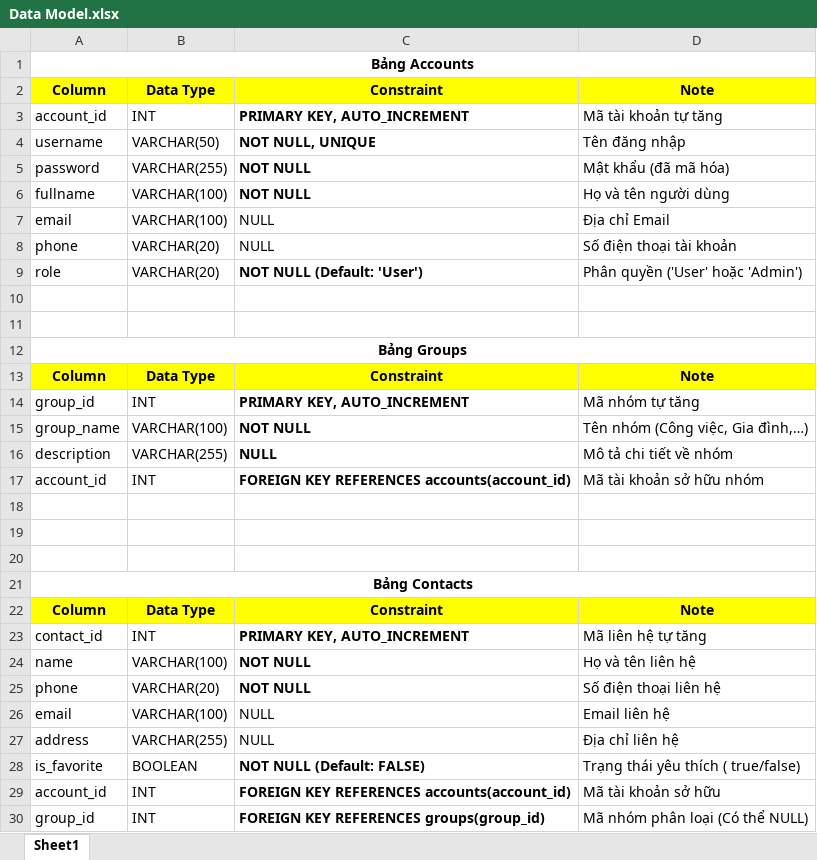
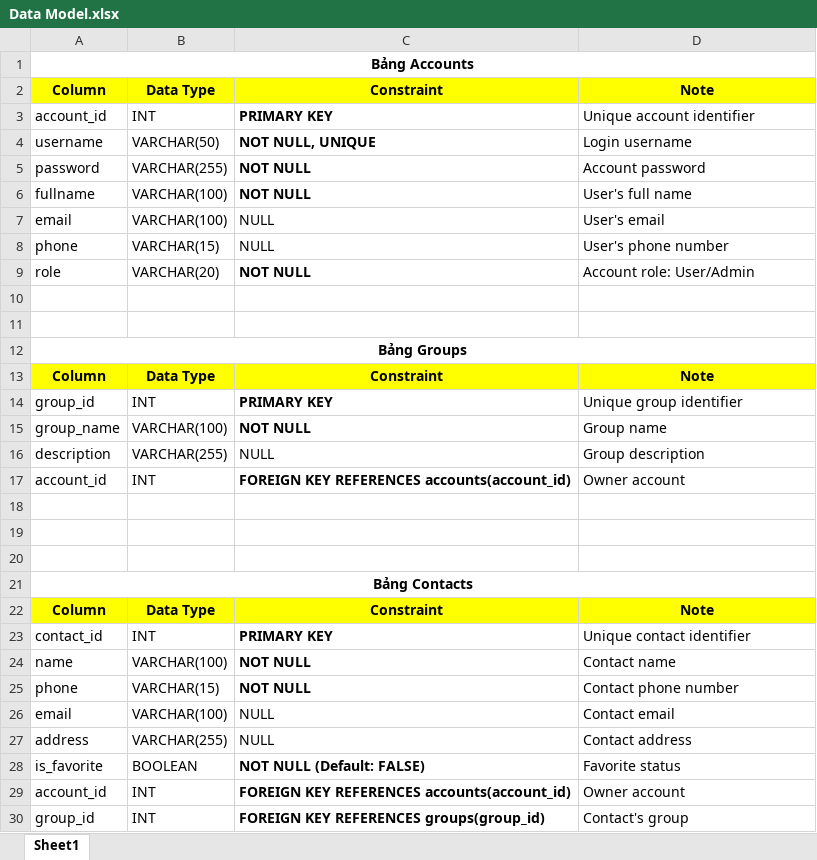
Before and after one commit to HiKem43/Phone-Book-Management-System, an Excel workbook: Data Model.xlsx, sheet Sheet1, drawn as a sheet; values as stored, in another font and other column widths than the file's, no borders; the diff names each change by its address in the sheet, - before the commit and + after, or states it on an @@ line.

Commit message:
Update

```diff
--- a/Data Model.xlsx (sheet Sheet1)
+++ b/Data Model.xlsx (sheet Sheet1)
-C3: PRIMARY KEY, AUTO_INCREMENT
+C3: PRIMARY KEY
-D3: Mã tài khoản tự tăng
+D3: Unique account identifier
-D4: Tên đăng nhập
+D4: Login username
-D5: Mật khẩu (đã mã hóa)
+D5: Account password
-D6: Họ và tên người dùng
+D6: User's full name
-D7: Địa chỉ Email
+D7: User's email
-B8: VARCHAR(20)
+B8: VARCHAR(15)
-D8: Số điện thoại tài khoản
+D8: User's phone number
-C9: NOT NULL (Default: 'User')
+C9: NOT NULL
-D9: Phân quyền ('User' hoặc 'Admin')
+D9: Account role: User/Admin
-C14: PRIMARY KEY, AUTO_INCREMENT
+C14: PRIMARY KEY
-D14: Mã nhóm tự tăng
+D14: Unique group identifier
-D15: Tên nhóm (Công việc, Gia đình,…)
+D15: Group name
-C16 bold: on
+C16 bold: off
-D16: Mô tả chi tiết về nhóm
+D16: Group description
-D17: Mã tài khoản sở hữu nhóm
+D17: Owner account
-C23: PRIMARY KEY, AUTO_INCREMENT
+C23: PRIMARY KEY
-D23: Mã liên hệ tự tăng
+D23: Unique contact identifier
-D24: Họ và tên liên hệ
+D24: Contact name
-B25: VARCHAR(20)
+B25: VARCHAR(15)
-D25: Số điện thoại liên hệ
+D25: Contact phone number
-D26: Email liên hệ
+D26: Contact email
-D27: Địa chỉ liên hệ
+D27: Contact address
-D28: Trạng thái yêu thích ( true/false)
+D28: Favorite status
-D29: Mã tài khoản sở hữu
+D29: Owner account
-D30: Mã nhóm phân loại (Có thể NULL)
+D30: Contact's group
```
